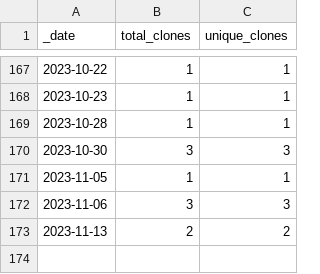
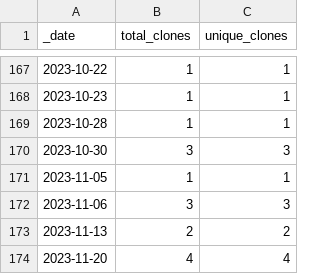
Before and after one commit to roberts-farm-of-ideas/3, a CSV file: traffic/clones.csv, drawn as a sheet; only a part is shown, gaps mark what is left out; the diff names each change by its address in the sheet, - before the commit and + after, or states it on an @@ line.

Commit message:
GitHub traffic

```diff
--- a/traffic/clones.csv
+++ b/traffic/clones.csv
+row 174: 2023-11-20 | 4 | 4
```
Also changed, not shown: 1 other file.
